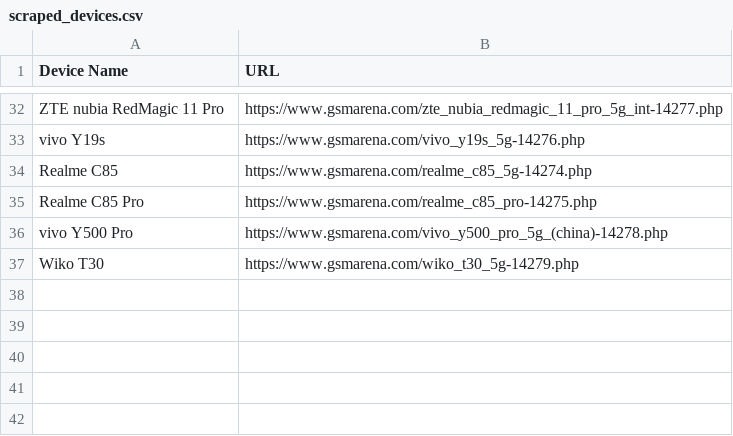
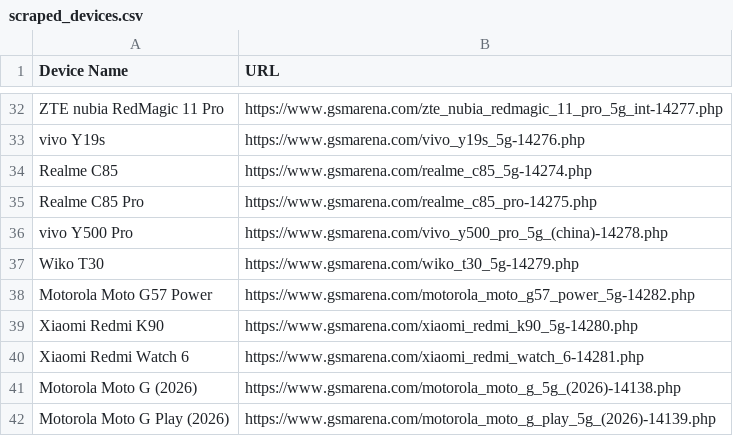
Before and after one commit to fahim12064/ZuZu_autbot, a CSV file: scraped_devices.csv, drawn as a sheet; only a part is shown, gaps mark what is left out; the diff names each change by its address in the sheet, - before the commit and + after, or states it on an @@ line.

```diff
--- a/scraped_devices.csv
+++ b/scraped_devices.csv
+row 38: Motorola Moto G57 Power | https://www.gsmarena.com/motorola_moto_g57_power_5g-14282.php
+row 39: Xiaomi Redmi K90 | https://www.gsmarena.com/xiaomi_redmi_k90_5g-14280.php
+row 40: Xiaomi Redmi Watch 6 | https://www.gsmarena.com/xiaomi_redmi_watch_6-14281.php
+row 41: Motorola Moto G (2026) | https://www.gsmarena.com/motorola_moto_g_5g_(2026)-14138.php
+row 42: Motorola Moto G Play (2026) | https://www.gsmarena.com/motorola_moto_g_play_5g_(2026)-14139.php
```
Also changed, not shown: 15 other files.
